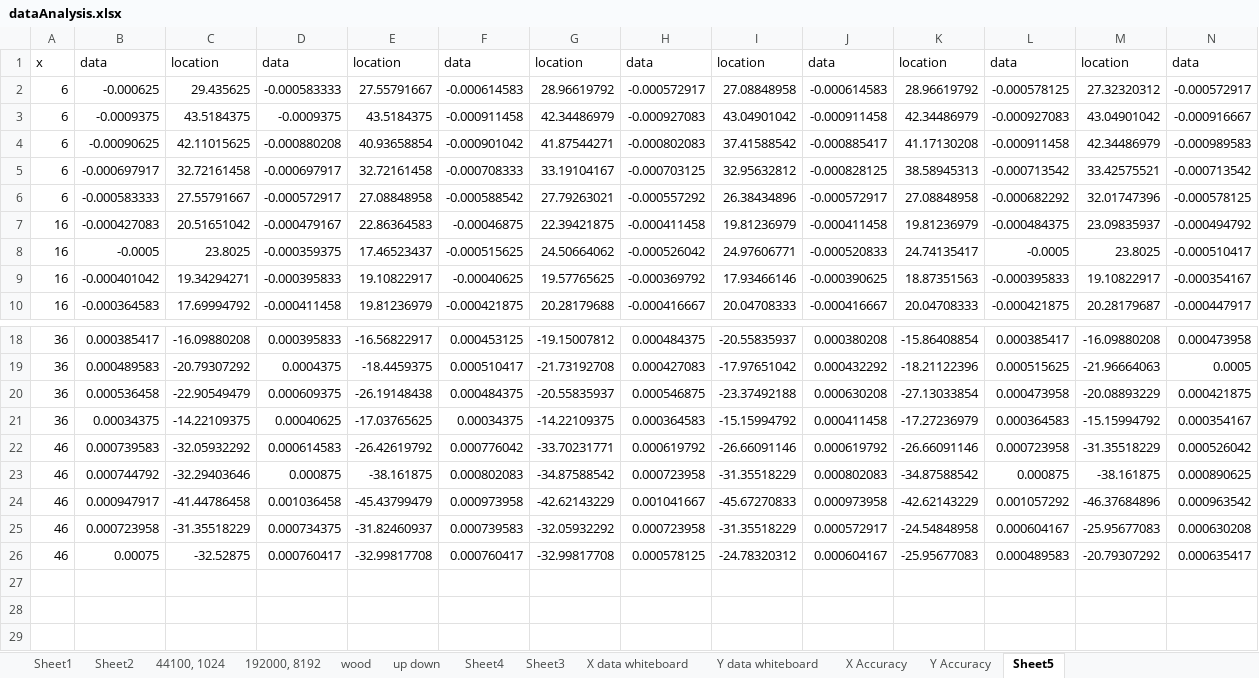
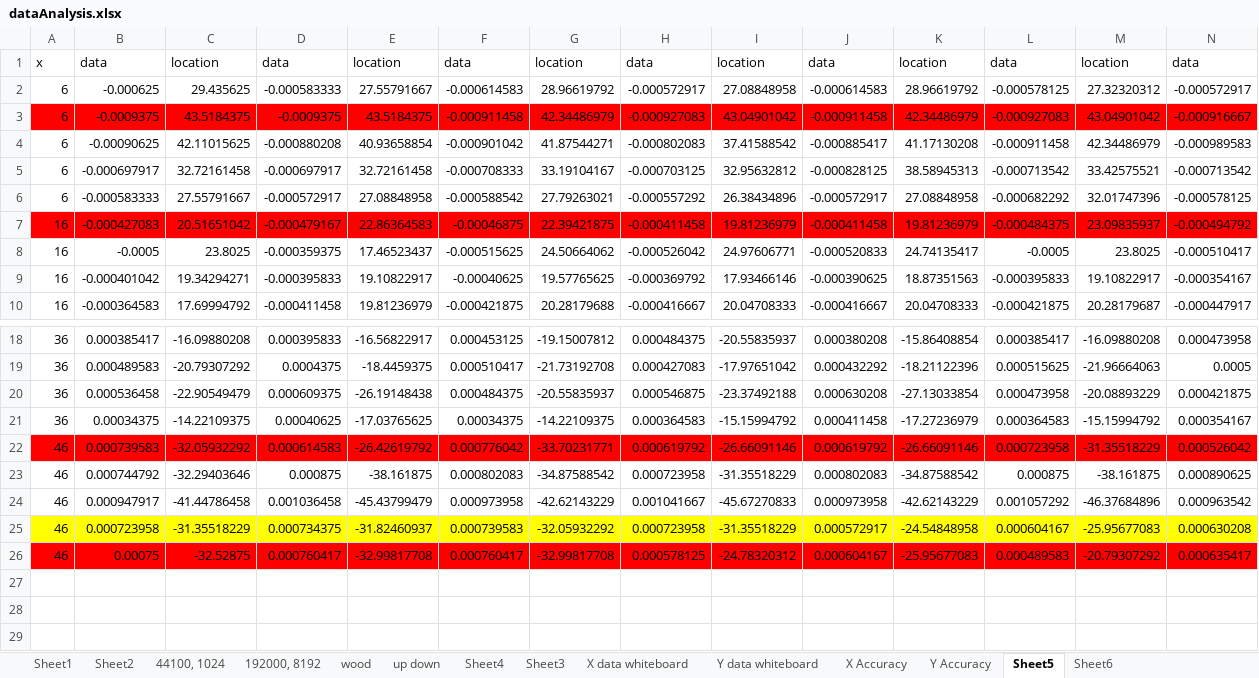
Before and after one commit to arvindseshan/Acoustic-Touch-Localization, an Excel workbook: dataAnalysis.xlsx, sheet Sheet5, drawn as a sheet; only a part is shown, gaps mark what is left out; values as stored, in another font and other column widths than the file's, no borders; charts and pictures not drawn; the diff covers the shown part only; the diff names each change by its address in the sheet, - before the commit and + after, or states it on an @@ line.

```diff
--- a/dataAnalysis.xlsx (sheet Sheet5)
+++ b/dataAnalysis.xlsx (sheet Sheet5)
+sheet tab: Sheet6
-A3:N3 fill: none
+A3:N3 fill: #FF0000
-A7:N7 fill: none
+A7:N7 fill: #FF0000
-A22:N22 fill: none
+A22:N22 fill: #FF0000
-A25:N25 fill: none
+A25:N25 fill: #FFFF00
-A26:N26 fill: none
+A26:N26 fill: #FF0000
```
Also changed, not shown: cell formats elsewhere in this sheet, charts or pictures.
